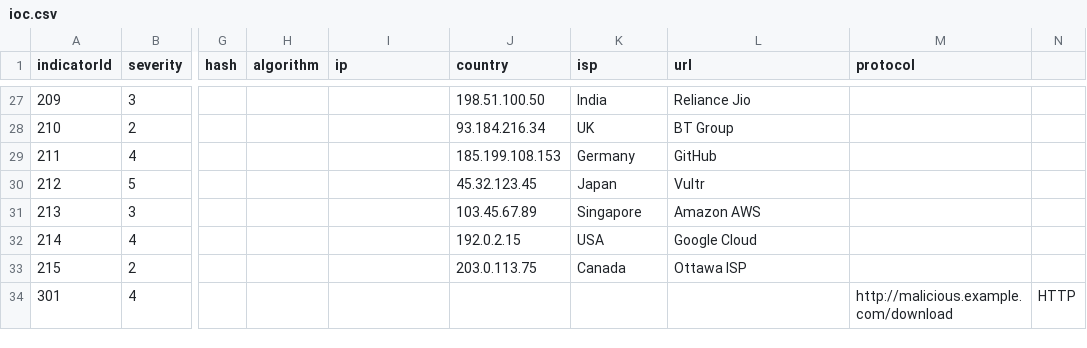
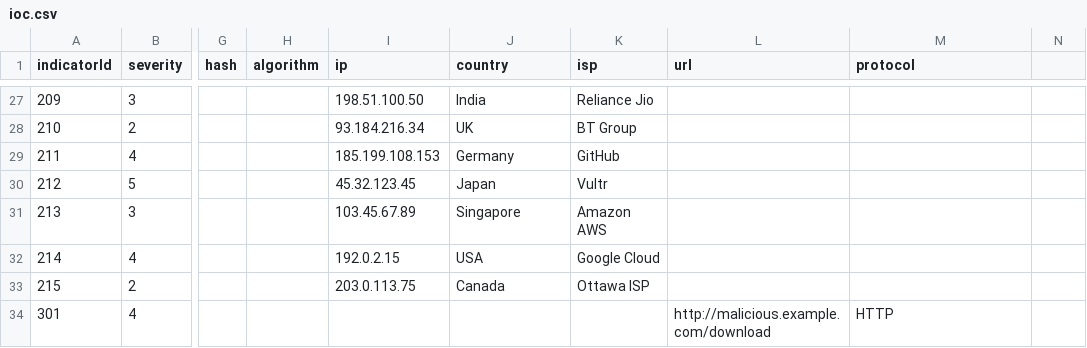
Before and after one commit to bomday/sentinel-ioc, a CSV file: src/data/ioc.csv, drawn as a sheet; only a part is shown, gaps mark what is left out; the diff covers the shown part only; the diff names each change by its address in the sheet, - before the commit and + after, or states it on an @@ line.

```diff
--- a/src/data/ioc.csv
+++ b/src/data/ioc.csv
-I27 (ip): (empty)
+I27 (ip): 198.51.100.50
-J27 (country): 198.51.100.50
+J27 (country): India
-K27 (isp): India
+K27 (isp): Reliance Jio
-L27 (url): Reliance Jio
+L27 (url): (empty)
-I28 (ip): (empty)
+I28 (ip): 93.184.216.34
-J28 (country): 93.184.216.34
+J28 (country): UK
-K28 (isp): UK
+K28 (isp): BT Group
-L28 (url): BT Group
+L28 (url): (empty)
-I29 (ip): (empty)
+I29 (ip): 185.199.108.153
-J29 (country): 185.199.108.153
+J29 (country): Germany
-K29 (isp): Germany
+K29 (isp): GitHub
-L29 (url): GitHub
+L29 (url): (empty)
-I30 (ip): (empty)
+I30 (ip): 45.32.123.45
-J30 (country): 45.32.123.45
+J30 (country): Japan
-K30 (isp): Japan
+K30 (isp): Vultr
-L30 (url): Vultr
+L30 (url): (empty)
-I31 (ip): (empty)
+I31 (ip): 103.45.67.89
-J31 (country): 103.45.67.89
+J31 (country): Singapore
-K31 (isp): Singapore
+K31 (isp): Amazon AWS
-L31 (url): Amazon AWS
+L31 (url): (empty)
-I32 (ip): (empty)
+I32 (ip): 192.0.2.15
-J32 (country): 192.0.2.15
+J32 (country): USA
-K32 (isp): USA
+K32 (isp): Google Cloud
-L32 (url): Google Cloud
+L32 (url): (empty)
-I33 (ip): (empty)
+I33 (ip): 203.0.113.75
-J33 (country): 203.0.113.75
+J33 (country): Canada
-K33 (isp): Canada
+K33 (isp): Ottawa ISP
-L33 (url): Ottawa ISP
+L33 (url): (empty)
-L34 (url): (empty)
+L34 (url): http://malicious.example.com/download
-M34 (protocol): http://malicious.example.com/download
+M34 (protocol): HTTP
-N34: HTTP
+N34: (empty)
```
Also changed, not shown: 83 edited cells elsewhere in this file.
